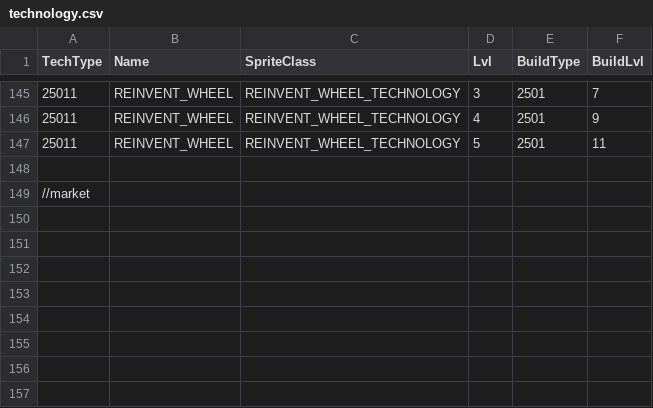
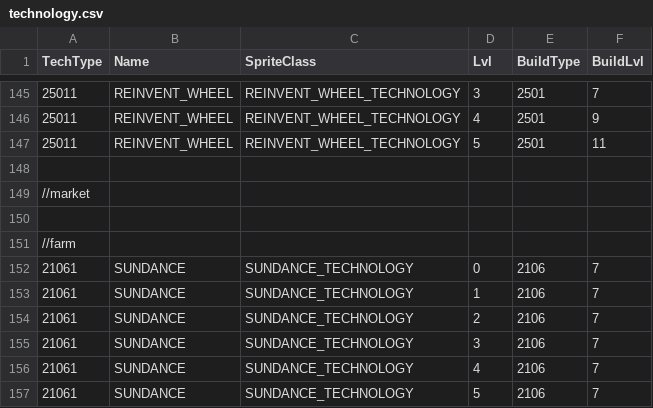
Before and after one commit to giulianob/tribalhero, a CSV file: conf/csv/technology.csv, drawn as a sheet; only a part is shown, gaps mark what is left out.

Commit message:
sundance added.

```diff
--- a/conf/csv/technology.csv
+++ b/conf/csv/technology.csv
@@ -149 +149,9 @@ TechType,Name,SpriteClass,Lvl,BuildType,BuildLvl
 //market,,,,,
+,,,,,
+//farm,,,,,
+21061,SUNDANCE,SUNDANCE_TECHNOLOGY,0,2106,7
+21061,SUNDANCE,SUNDANCE_TECHNOLOGY,1,2106,7
+21061,SUNDANCE,SUNDANCE_TECHNOLOGY,2,2106,7
+21061,SUNDANCE,SUNDANCE_TECHNOLOGY,3,2106,7
+21061,SUNDANCE,SUNDANCE_TECHNOLOGY,4,2106,7
+21061,SUNDANCE,SUNDANCE_TECHNOLOGY,5,2106,7
```
Also changed, not shown: conf/csv/action.csv, conf/csv/lang.structures.csv, 5 other files.
